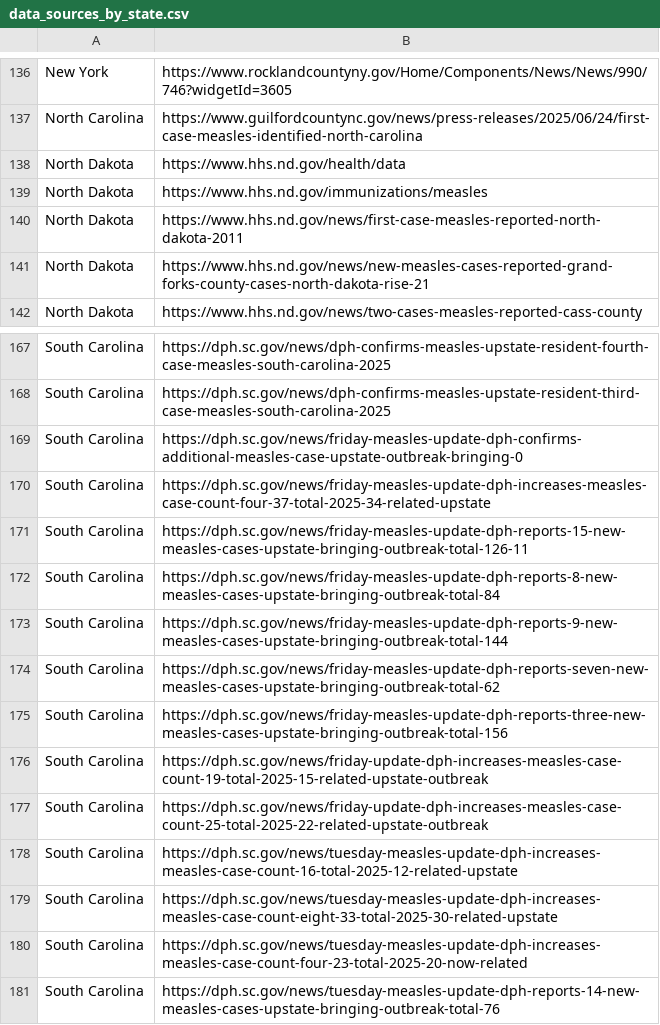
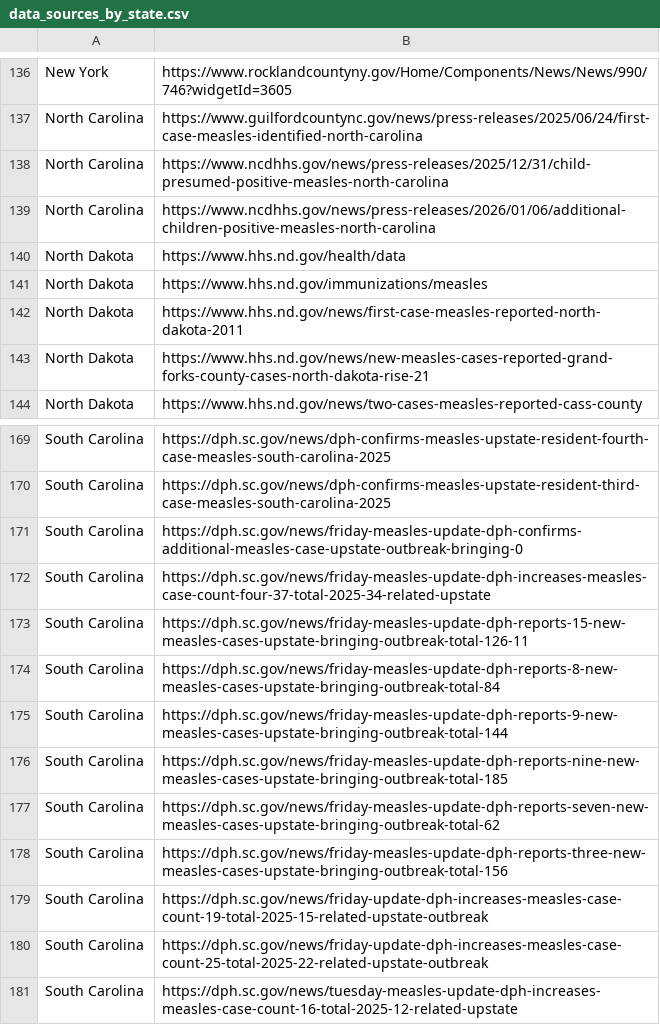
Before and after one commit to CSSEGISandData/measles_data, a CSV file: data_sources_by_state.csv, drawn as a sheet; only a part is shown, gaps mark what is left out; the shorter side is filled out with more unchanged rows.

```diff
--- a/data_sources_by_state.csv
+++ b/data_sources_by_state.csv
@@ -137,2 +137,4 @@ New York,https://www.rocklandcountyny.gov/Home/Components/News/News/990/746?widg
 North Carolina,https://www.guilfordcountync.gov/news/press-releases/2025/06/24/first-case-measles-identified-north-carolina
+North Carolina,https://www.ncdhhs.gov/news/press-releases/2025/12/31/child-presumed-positive-measles-north-carolina
+North Carolina,https://www.ncdhhs.gov/news/press-releases/2026/01/06/additional-children-positive-measles-north-carolina
 North Dakota,https://www.hhs.nd.gov/health/data
@@ -173,2 +175,3 @@ South Carolina,https://dph.sc.gov/news/friday-measles-update-dph-reports-8-new-m
 South Carolina,https://dph.sc.gov/news/friday-measles-update-dph-reports-9-new-measles-cases-upstate-bringing-outbreak-total-144
+South Carolina,https://dph.sc.gov/news/friday-measles-update-dph-reports-nine-new-measles-cases-upstate-bringing-outbreak-total-185
 South Carolina,https://dph.sc.gov/news/friday-measles-update-dph-reports-seven-new-measles-cases-upstate-bringing-outbreak-total-62
```
Also changed, not shown: Top_states_time_series.csv, measles_county_all_updates.csv, 1 other file.
